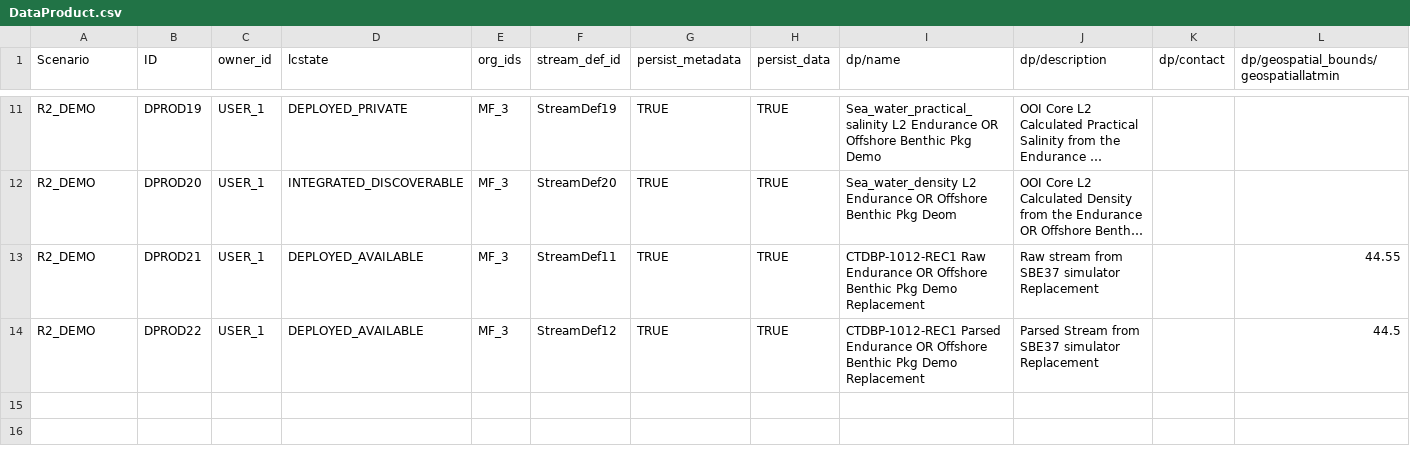
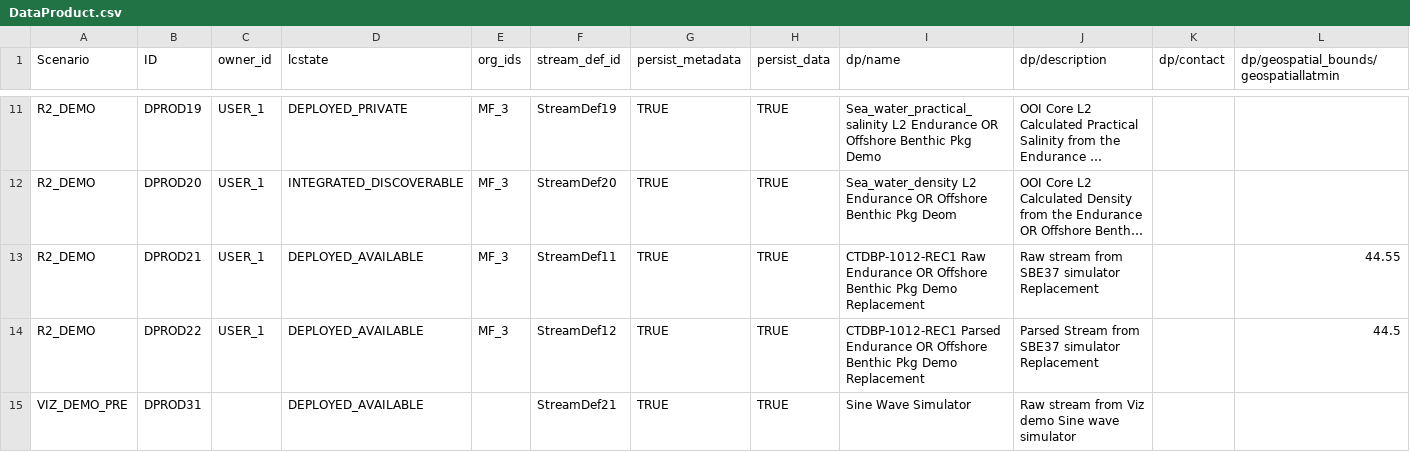
Before and after one commit to ooici/ion-definitions, a CSV file: res/preload/r2_ioc/DataProduct.csv, drawn as a sheet; only a part is shown, gaps mark what is left out; long unchanged cells end in …; rows hold the shown columns only; the diff names each change by its address in the sheet, - before the commit and + after, or states it on an @@ line.

Commit message:
latest preload changes for drivers

```diff
--- a/res/preload/r2_ioc/DataProduct.csv
+++ b/res/preload/r2_ioc/DataProduct.csv
+row 15: VIZ_DEMO_PRE | DPROD31 |  | DEPLOYED_AVAILABLE |  | StreamDef21 | TRUE | TRUE | Sine Wave Simulator | Raw stream from Viz demo Sine wave simulator
```
Also changed, not shown: res/preload/r2_ioc/InstrumentAgent.csv, res/preload/r2_ioc/InstrumentAgentInstance.csv.
